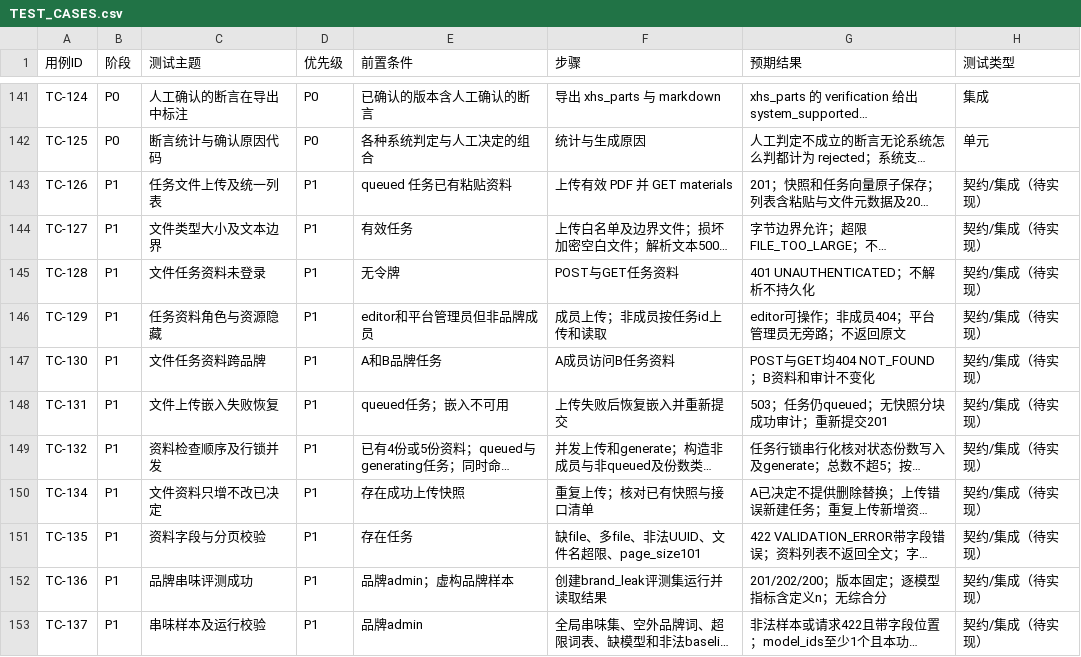
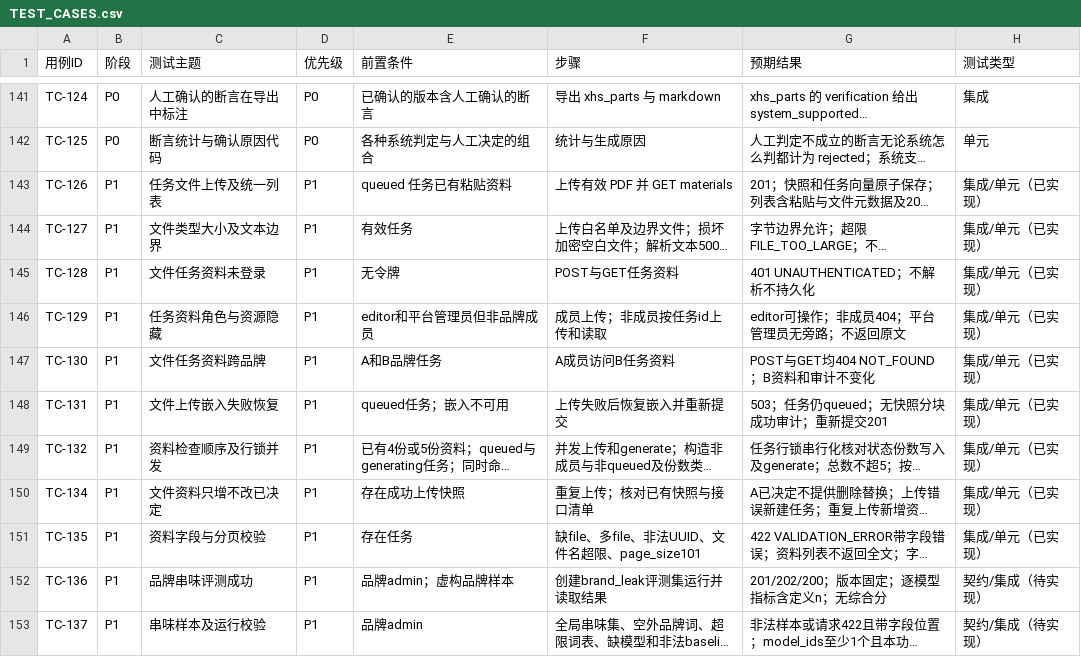
Before and after one commit to c4002159/RedNoteSearch, a CSV file: docs/TEST_CASES.csv, drawn as a sheet; only a part is shown, gaps mark what is left out; long unchanged cells end in …; the diff names each change by its address in the sheet, - before the commit and + after, or states it on an @@ line.

```diff
--- a/docs/TEST_CASES.csv
+++ b/docs/TEST_CASES.csv
-H143:H151 (测试类型): 契约/集成（待实现）
+H143:H151 (测试类型): 集成/单元（已实现）
```
Also changed, not shown: 13 other files.
